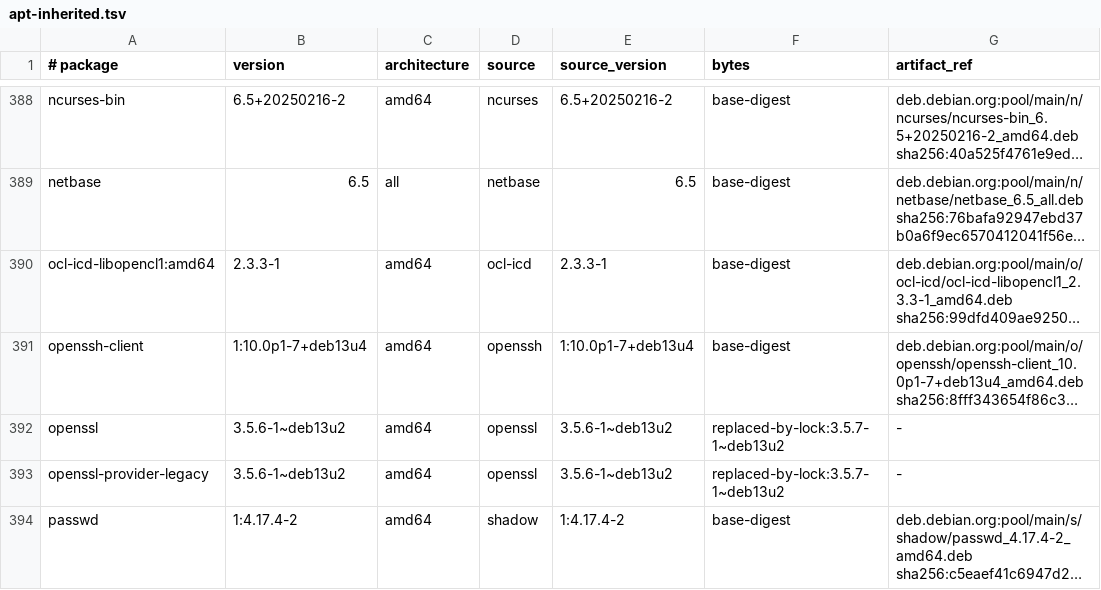
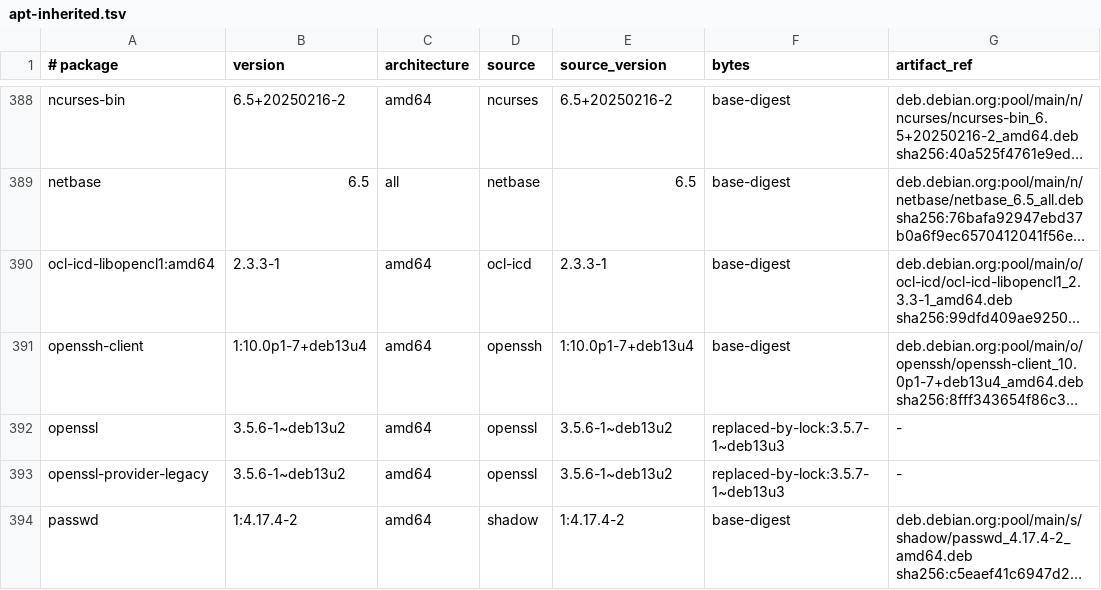
Before and after one commit to hexorx/mindi, a TSV file: apps/agent-box-hermes/build/apt-inherited.tsv, drawn as a sheet; only a part is shown, gaps mark what is left out; long unchanged cells end in …; the diff covers the shown part only; the diff names each change by its address in the sheet, - before the commit and + after, or states it on an @@ line.

```diff
--- a/apps/agent-box-hermes/build/apt-inherited.tsv
+++ b/apps/agent-box-hermes/build/apt-inherited.tsv
-F392:F393 (bytes): replaced-by-lock:3.5.7-1~deb13u2
+F392:F393 (bytes): replaced-by-lock:3.5.7-1~deb13u3
```
Also changed, not shown: 55 edited cells elsewhere in this file, apps/agent-box-hermes/build/apt-final-inventory.tsv, 44 other files.
